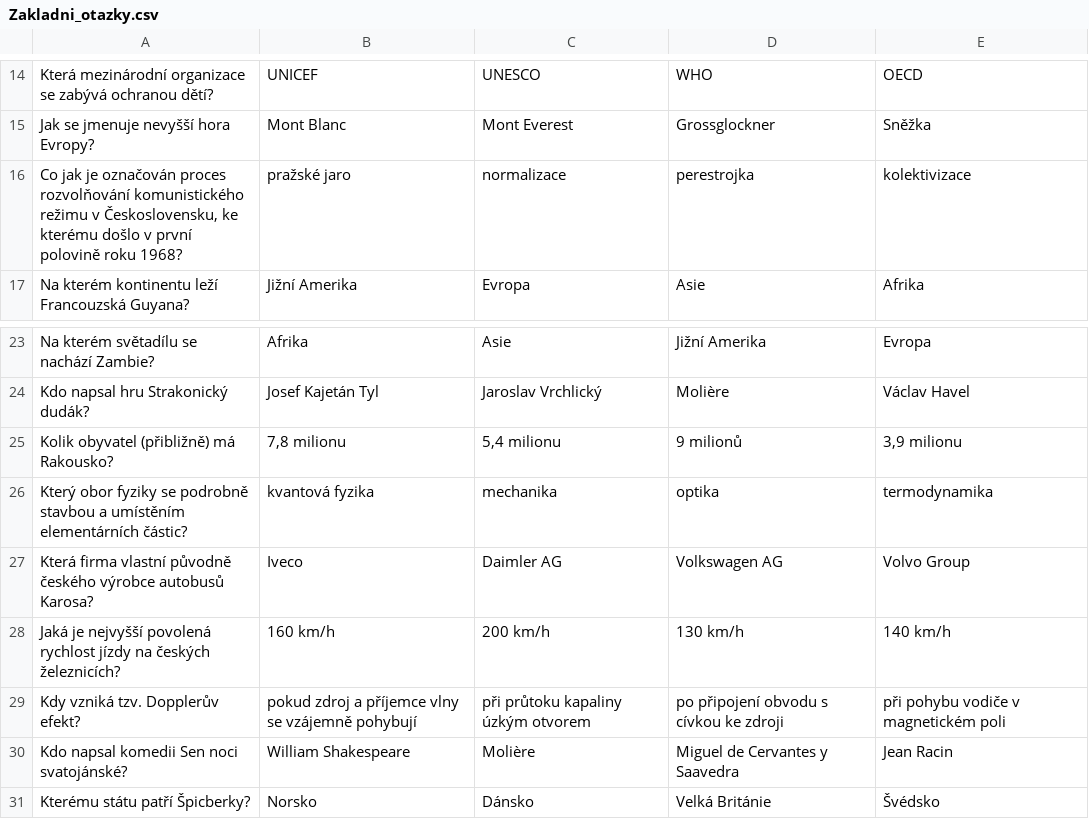
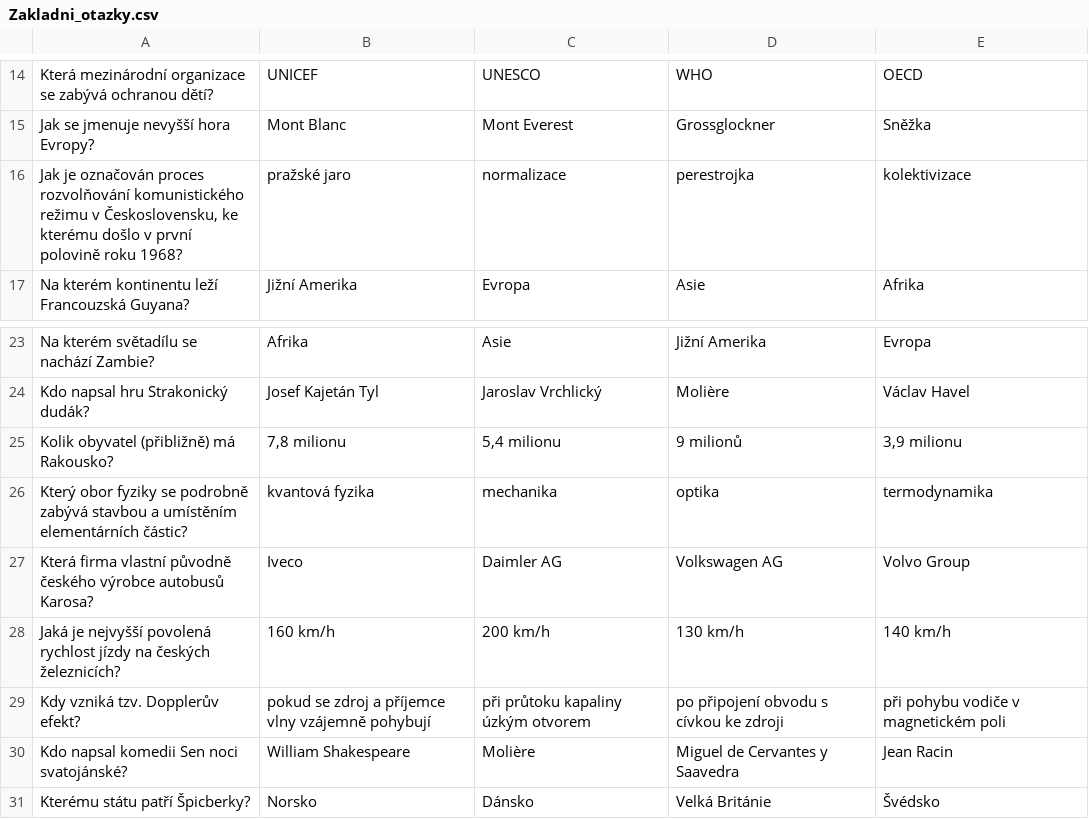
Before and after one commit to BorisMoris/Millionaire, a CSV file: QSets/Zakladni_otazky.csv, drawn as a sheet; only a part is shown, gaps mark what is left out.

```diff
--- a/QSets/Zakladni_otazky.csv
+++ b/QSets/Zakladni_otazky.csv
@@ -15,3 +15,3 @@ Která mezinárodní organizace se zabývá ochranou dětí?;UNICEF;UNESCO;WHO;O
 Jak se jmenuje nevyšší hora Evropy?;Mont Blanc;Mont Everest;Grossglockner;Sněžka
-Co jak je označován proces rozvolňování komunistického režimu v Československu, ke kterému došlo v první polovině roku 1968?;pražské jaro;normalizace;perestrojka;kolektivizace
+Jak je označován proces rozvolňování komunistického režimu v Československu, ke kterému došlo v první polovině roku 1968?;pražské jaro;normalizace;perestrojka;kolektivizace
 Na kterém kontinentu leží Francouzská Guyana?;Jižní Amerika;Evropa;Asie;Afrika
@@ -25,6 +25,6 @@ Kdo napsal hru Strakonický dudák?;Josef Kajetán Tyl;Jaroslav Vrchlický;Moli
 Kolik obyvatel (přibližně) má Rakousko?;7,8 milionu;5,4 milionu;9 milionů;3,9 milionu
-Který obor fyziky se podrobně stavbou a umístěním elementárních částic?;kvantová fyzika;mechanika;optika;termodynamika
+Který obor fyziky se podrobně zabývá stavbou a umístěním elementárních částic?;kvantová fyzika;mechanika;optika;termodynamika
 Která firma vlastní původně českého výrobce autobusů Karosa?;Iveco;Daimler AG;Volkswagen AG;Volvo Group
 Jaká je nejvyšší povolená rychlost jízdy na českých železnicích?;160 km/h;200 km/h;130 km/h;140 km/h
-Kdy vzniká tzv. Dopplerův efekt?;pokud zdroj a příjemce vlny se vzájemně pohybují;při průtoku kapaliny úzkým otvorem;po připojení obvodu s cívkou ke zdroji;při pohybu vodiče v magnetickém poli
+Kdy vzniká tzv. Dopplerův efekt?;pokud se zdroj a příjemce vlny vzájemně pohybují;při průtoku kapaliny úzkým otvorem;po připojení obvodu s cívkou ke zdroji;při pohybu vodiče v magnetickém poli
 Kdo napsal komedii Sen noci svatojánské?;William Shakespeare;Molière;Miguel de Cervantes y Saavedra;Jean Racin
```
Also changed, not shown: QSets/fotbalova_naloz.csv, 1 other file.
